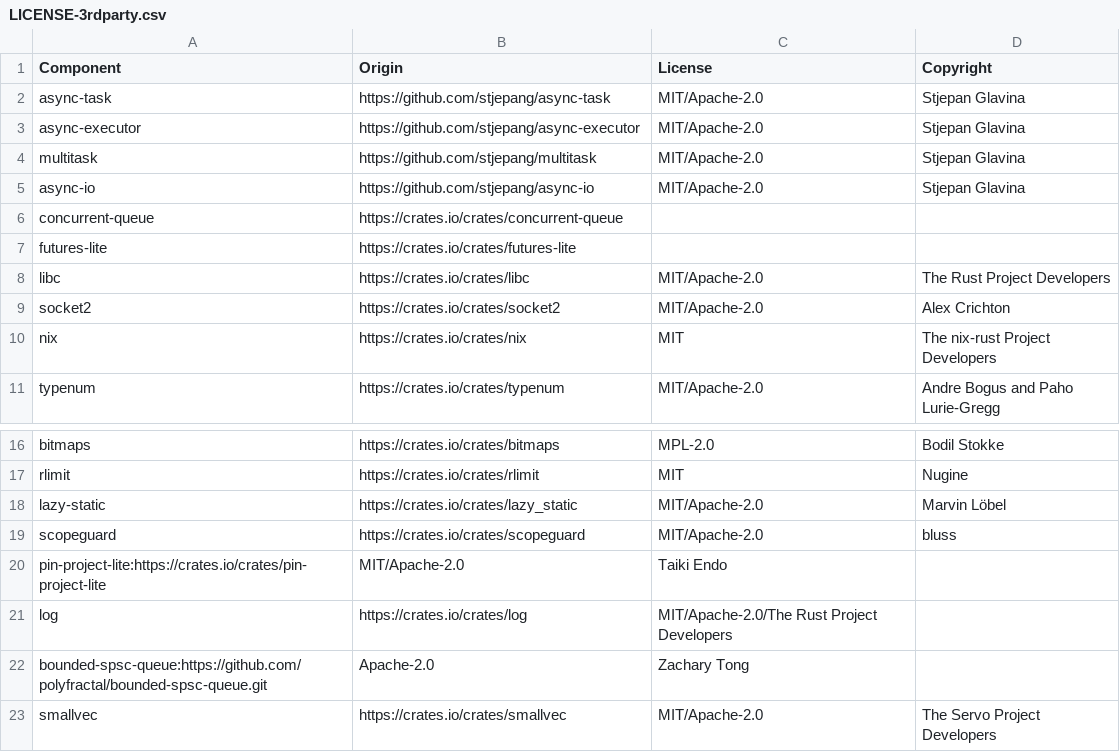
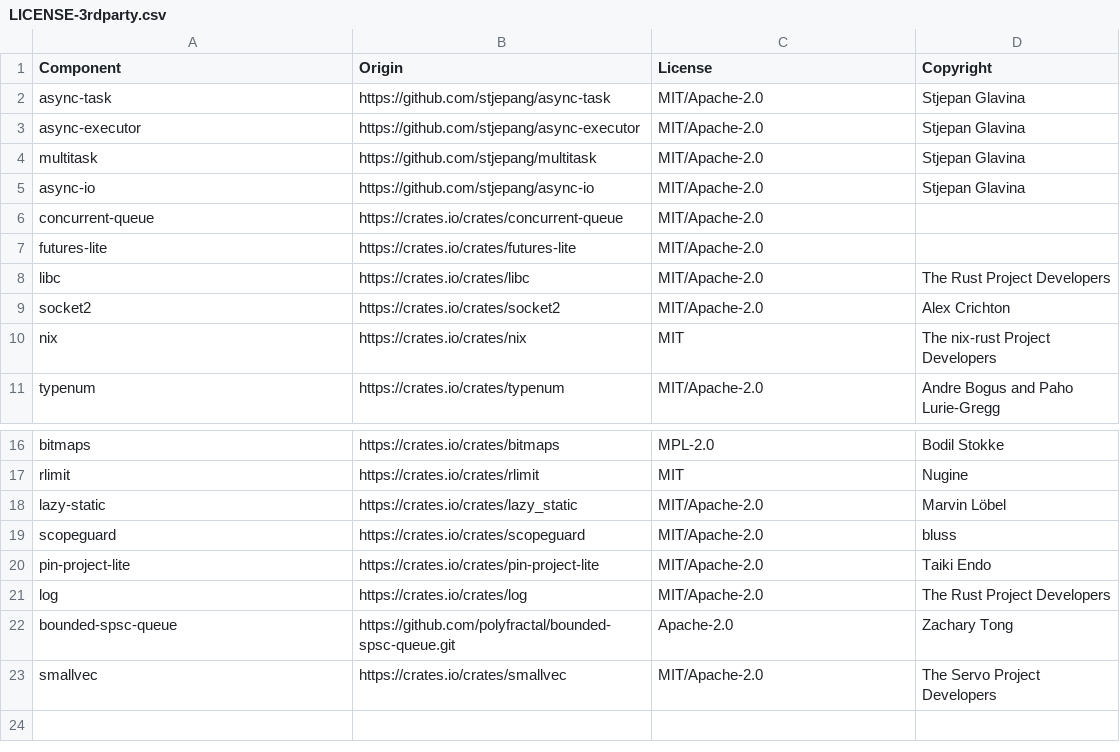
Before and after one commit to DataDog/glommio, a CSV file: LICENSE-3rdparty.csv, drawn as a sheet; only a part is shown, gaps mark what is left out.

Commit message:
Fix CSV formatting
Fix the CSV formatting so that it's parsable. Beyond the warm fuzzies of
fixing the data schema, this also makes it so Github nicely displays it
in tabular format.

```diff
--- a/LICENSE-3rdparty.csv
+++ b/LICENSE-3rdparty.csv
@@ -5,4 +5,4 @@ multitask,https://github.com/stjepang/multitask,MIT/Apache-2.0,Stjepan Glavina
 async-io,https://github.com/stjepang/async-io,MIT/Apache-2.0,Stjepan Glavina
-concurrent-queue,https://crates.io/crates/concurrent-queue,
-futures-lite,https://crates.io/crates/futures-lite,
+concurrent-queue,https://crates.io/crates/concurrent-queue,MIT/Apache-2.0,
+futures-lite,https://crates.io/crates/futures-lite,MIT/Apache-2.0,
 libc,https://crates.io/crates/libc,MIT/Apache-2.0,The Rust Project Developers
@@ -19,5 +19,5 @@ lazy-static,https://crates.io/crates/lazy_static,MIT/Apache-2.0,Marvin Löbel
 scopeguard,https://crates.io/crates/scopeguard,MIT/Apache-2.0,bluss
-pin-project-lite:https://crates.io/crates/pin-project-lite,MIT/Apache-2.0,Taiki Endo
-log,https://crates.io/crates/log,MIT/Apache-2.0/The Rust Project Developers
-bounded-spsc-queue:https://github.com/polyfractal/bounded-spsc-queue.git,Apache-2.0,Zachary Tong
+pin-project-lite,https://crates.io/crates/pin-project-lite,MIT/Apache-2.0,Taiki Endo
+log,https://crates.io/crates/log,MIT/Apache-2.0,The Rust Project Developers
+bounded-spsc-queue,https://github.com/polyfractal/bounded-spsc-queue.git,Apache-2.0,Zachary Tong
 smallvec,https://crates.io/crates/smallvec,MIT/Apache-2.0,The Servo Project Developers
```
